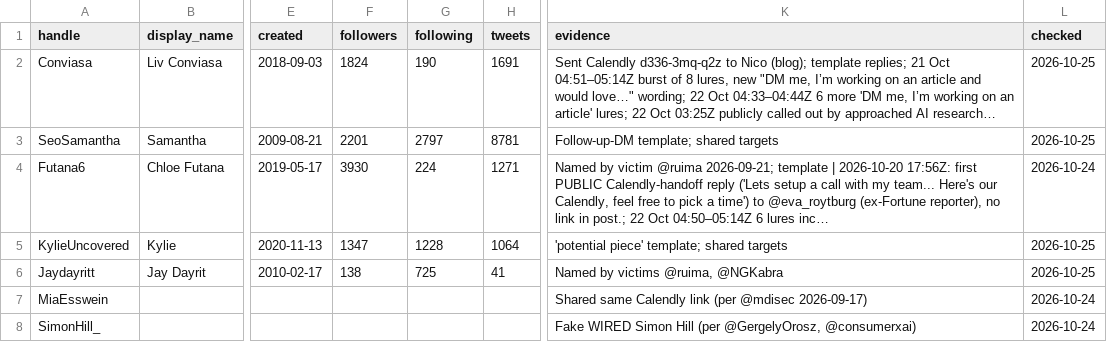
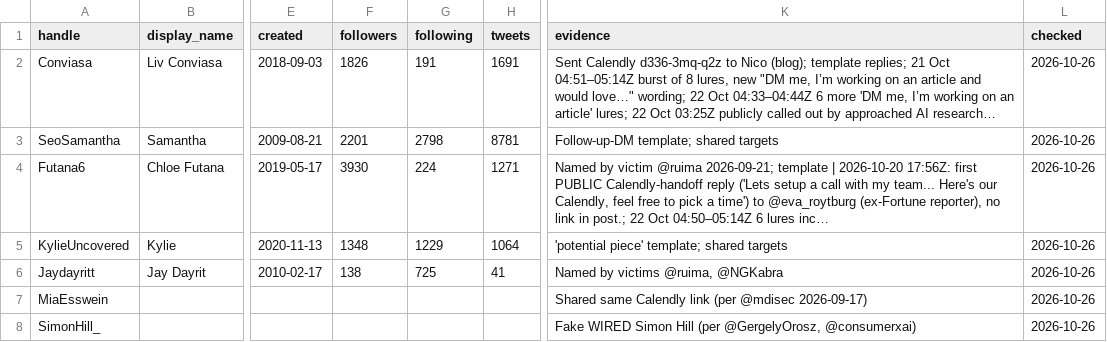
Before and after one commit to Dutchosintguy/X-phising-campaign-monitor, a CSV file: data/operators.csv, drawn as a sheet; only a part is shown, gaps mark what is left out; long unchanged cells end in …; the diff covers the shown part only; the diff names each change by its address in the sheet, - before the commit and + after, or states it on an @@ line.

```diff
--- a/data/operators.csv
+++ b/data/operators.csv
-F2 (followers): 1824
+F2 (followers): 1826
-G2 (following): 190
+G2 (following): 191
-L2:L3 (checked): 2026-10-25
+L2:L3 (checked): 2026-10-26
-G3 (following): 2797
+G3 (following): 2798
-L4 (checked): 2026-10-24
+L4 (checked): 2026-10-26
-F5 (followers): 1347
+F5 (followers): 1348
-G5 (following): 1228
+G5 (following): 1229
-L5:L6 (checked): 2026-10-25
+L5:L6 (checked): 2026-10-26
-L7:L8 (checked): 2026-10-24
+L7:L8 (checked): 2026-10-26
```
Also changed, not shown: 17 edited cells elsewhere in this file, data/alerts.csv, data/calendly_watch.csv, 12 other files.
